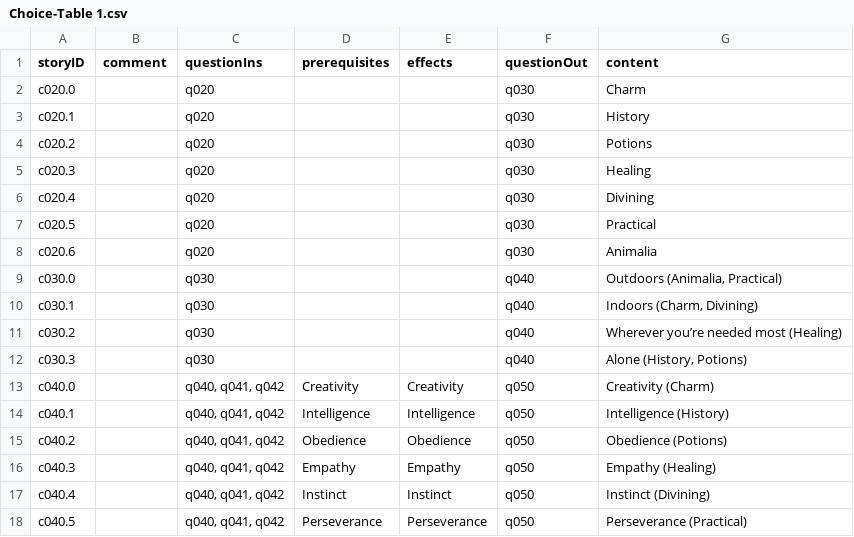
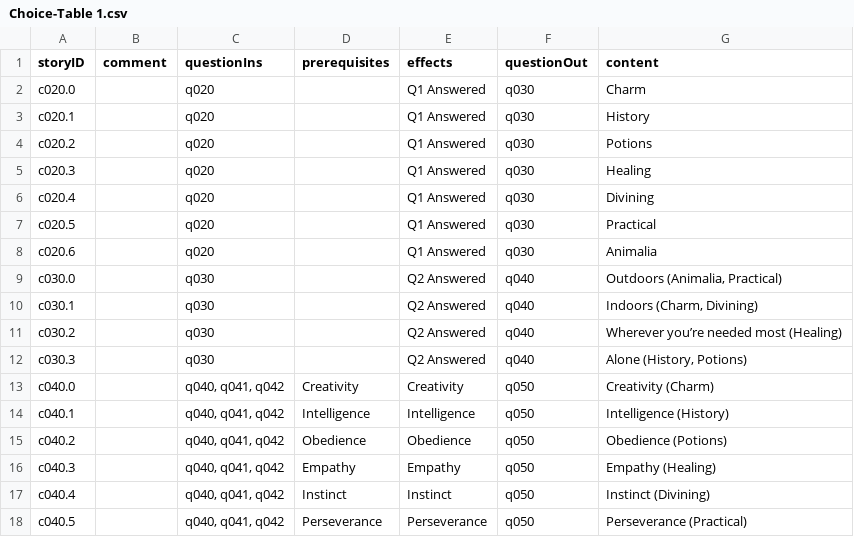
Before and after one commit to amyjoscelyn/dream-game, a CSV file: DreamGame/Choice-Table 1.csv, drawn as a sheet; only a part is shown.

Commit message:
added two new attributes to Playthrough entity in .xcdatamodeld to write code to save content of selected cells as properties

```diff
--- a/DreamGame/Choice-Table 1.csv
+++ b/DreamGame/Choice-Table 1.csv
@@ -1,13 +1,13 @@
 storyID,comment,questionIns,prerequisites,effects,questionOut,content
-c020.0,,q020,,,q030,Charm
-c020.1,,q020,,,q030,History
-c020.2,,q020,,,q030,Potions
-c020.3,,q020,,,q030,Healing
-c020.4,,q020,,,q030,Divining
-c020.5,,q020,,,q030,Practical
-c020.6,,q020,,,q030,Animalia
-c030.0,,q030,,,q040,"Outdoors (Animalia, Practical)"
-c030.1,,q030,,,q040,"Indoors (Charm, Divining)"
-c030.2,,q030,,,q040,Wherever you’re needed most (Healing)
-c030.3,,q030,,,q040,"Alone (History, Potions)"
+c020.0,,q020,,Q1 Answered,q030,Charm
+c020.1,,q020,,Q1 Answered,q030,History
+c020.2,,q020,,Q1 Answered,q030,Potions
+c020.3,,q020,,Q1 Answered,q030,Healing
+c020.4,,q020,,Q1 Answered,q030,Divining
+c020.5,,q020,,Q1 Answered,q030,Practical
+c020.6,,q020,,Q1 Answered,q030,Animalia
+c030.0,,q030,,Q2 Answered,q040,"Outdoors (Animalia, Practical)"
+c030.1,,q030,,Q2 Answered,q040,"Indoors (Charm, Divining)"
+c030.2,,q030,,Q2 Answered,q040,Wherever you’re needed most (Healing)
+c030.3,,q030,,Q2 Answered,q040,"Alone (History, Potions)"
 c040.0,,"q040, q041, q042",Creativity,Creativity,q050,Creativity (Charm)
```
Also changed, not shown: DreamGame/Effect-Table 1.csv, 5 other files.
